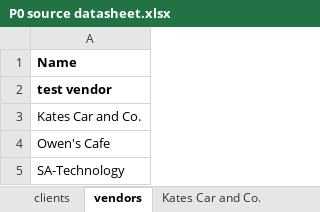
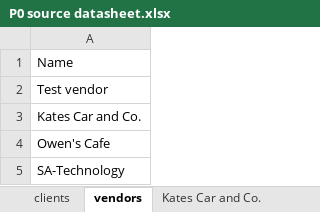
Before and after one commit to 210927-Reston-UiPath/Yu_T_Bradburn_K-P0, an Excel workbook: P0 source datasheet.xlsx, sheet vendors, drawn as a sheet; values as stored, in another font and other column widths than the file's, no borders; the diff names each change by its address in the sheet, - before the commit and + after, or states it on an @@ line.

```diff
--- a/P0 source datasheet.xlsx (sheet vendors)
+++ b/P0 source datasheet.xlsx (sheet vendors)
-A1:A2 bold: on
+A1:A2 bold: off
-A2: test vendor
+A2: Test vendor
```
Also changed, not shown: 1 other file.
